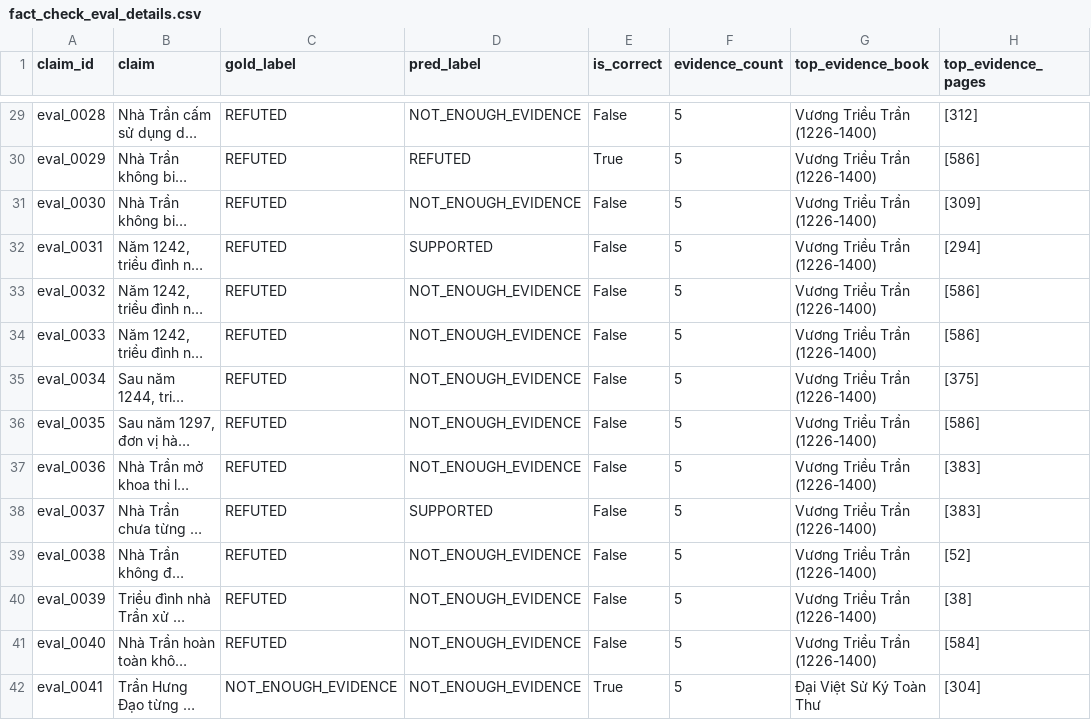
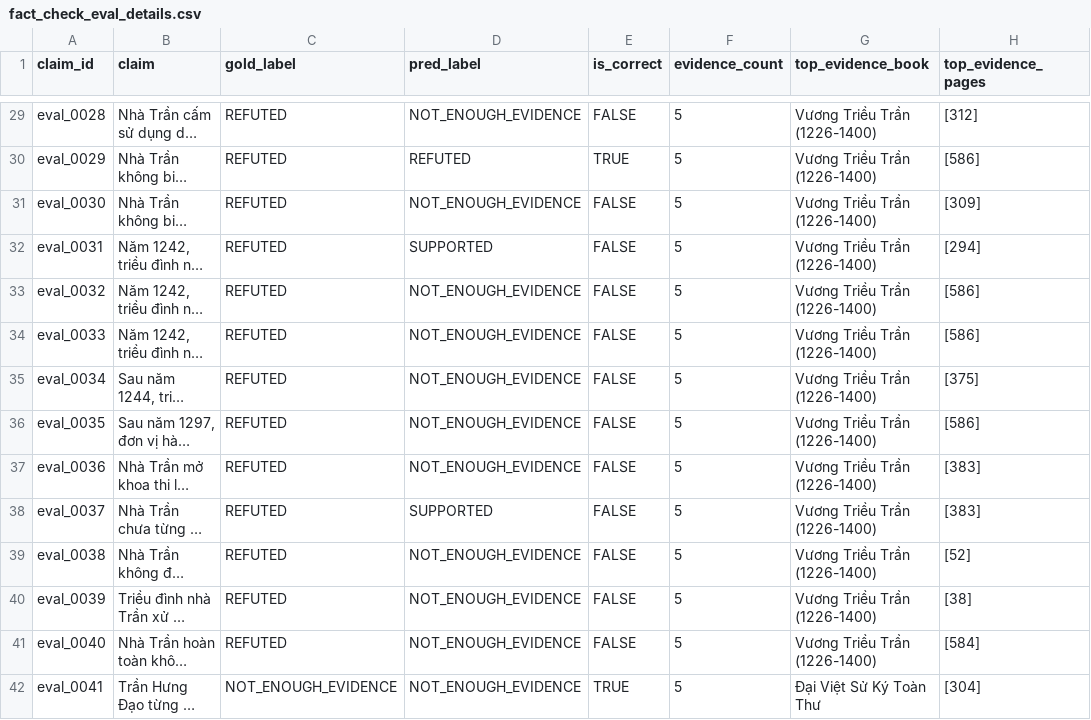
Before and after one commit to ViLan026/history_social_ai, a CSV file: experiments/fact_check_eval/results/fact_check_eval_details.csv, drawn as a sheet; only a part is shown, gaps mark what is left out; long unchanged cells end in …; the diff covers the shown part only; the diff names each change by its address in the sheet, - before the commit and + after, or states it on an @@ line.

```diff
--- a/experiments/fact_check_eval/results/fact_check_eval_details.csv
+++ b/experiments/fact_check_eval/results/fact_check_eval_details.csv
-E29 (is_correct): False
+E29 (is_correct): FALSE
-E30 (is_correct): True
+E30 (is_correct): TRUE
-E31:E41 (is_correct): False
+E31:E41 (is_correct): FALSE
-E42 (is_correct): True
+E42 (is_correct): TRUE
```
Also changed, not shown: 46 edited cells elsewhere in this file, data/NhaTran/dataset/embedding_eval_summary_multi_qrels.csv, 9 other files.
